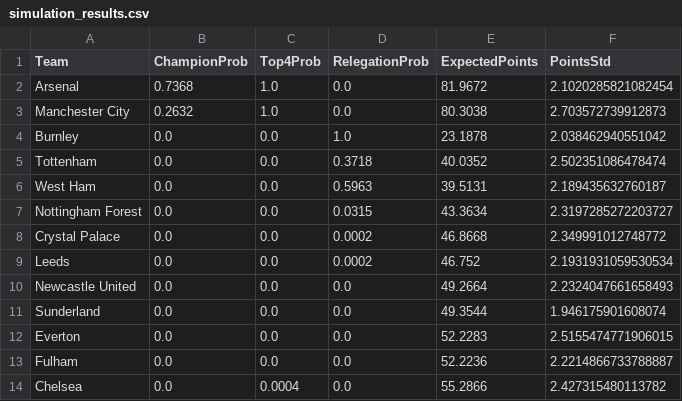
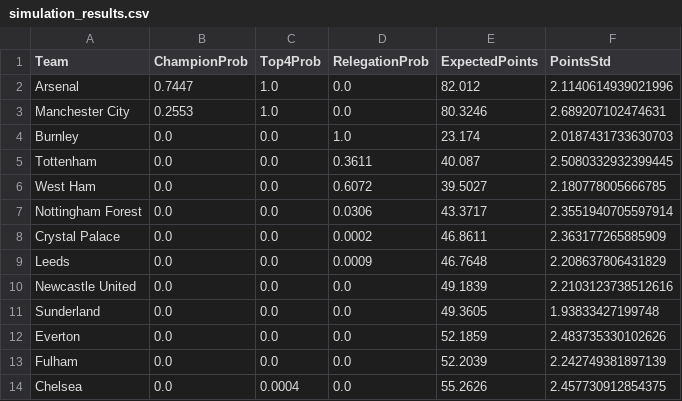
Before and after one commit to limitless235/Premier-League-Predictor, a CSV file: results/simulation_results.csv, drawn as a sheet; only a part is shown; the diff covers the shown part only.

```diff
--- a/results/simulation_results.csv
+++ b/results/simulation_results.csv
@@ -1,14 +1,14 @@
 Team,ChampionProb,Top4Prob,RelegationProb,ExpectedPoints,PointsStd
-Arsenal,0.7368,1.0,0.0,81.9672,2.1020285821082454
-Manchester City,0.2632,1.0,0.0,80.3038,2.703572739912873
-Burnley,0.0,0.0,1.0,23.1878,2.038462940551042
-Tottenham,0.0,0.0,0.3718,40.0352,2.502351086478474
-West Ham,0.0,0.0,0.5963,39.5131,2.189435632760187
-Nottingham Forest,0.0,0.0,0.0315,43.3634,2.3197285272203727
-Crystal Palace,0.0,0.0,0.0002,46.8668,2.349991012748772
-Leeds,0.0,0.0,0.0002,46.752,2.1931931059530534
-Newcastle United,0.0,0.0,0.0,49.2664,2.2324047661658493
-Sunderland,0.0,0.0,0.0,49.3544,1.946175901608074
-Everton,0.0,0.0,0.0,52.2283,2.5155474771906015
-Fulham,0.0,0.0,0.0,52.2236,2.2214866733788887
-Chelsea,0.0,0.0004,0.0,55.2866,2.427315480113782
+Arsenal,0.7447,1.0,0.0,82.012,2.1140614939021996
+Manchester City,0.2553,1.0,0.0,80.3246,2.689207102474631
+Burnley,0.0,0.0,1.0,23.174,2.0187431733630703
+Tottenham,0.0,0.0,0.3611,40.087,2.5080332932399445
+West Ham,0.0,0.0,0.6072,39.5027,2.180778005666785
+Nottingham Forest,0.0,0.0,0.0306,43.3717,2.3551940705597914
+Crystal Palace,0.0,0.0,0.0002,46.8611,2.363177265885909
+Leeds,0.0,0.0,0.0009,46.7648,2.208637806431829
+Newcastle United,0.0,0.0,0.0,49.1839,2.2103123738512616
+Sunderland,0.0,0.0,0.0,49.3605,1.93833427199748
+Everton,0.0,0.0,0.0,52.1859,2.483735330102626
+Fulham,0.0,0.0,0.0,52.2039,2.242749381897139
+Chelsea,0.0,0.0004,0.0,55.2626,2.457730912854375
```
Also changed, not shown: 18 edited cells elsewhere in this file, results/relegation_details.csv, results/top4_details.csv.
